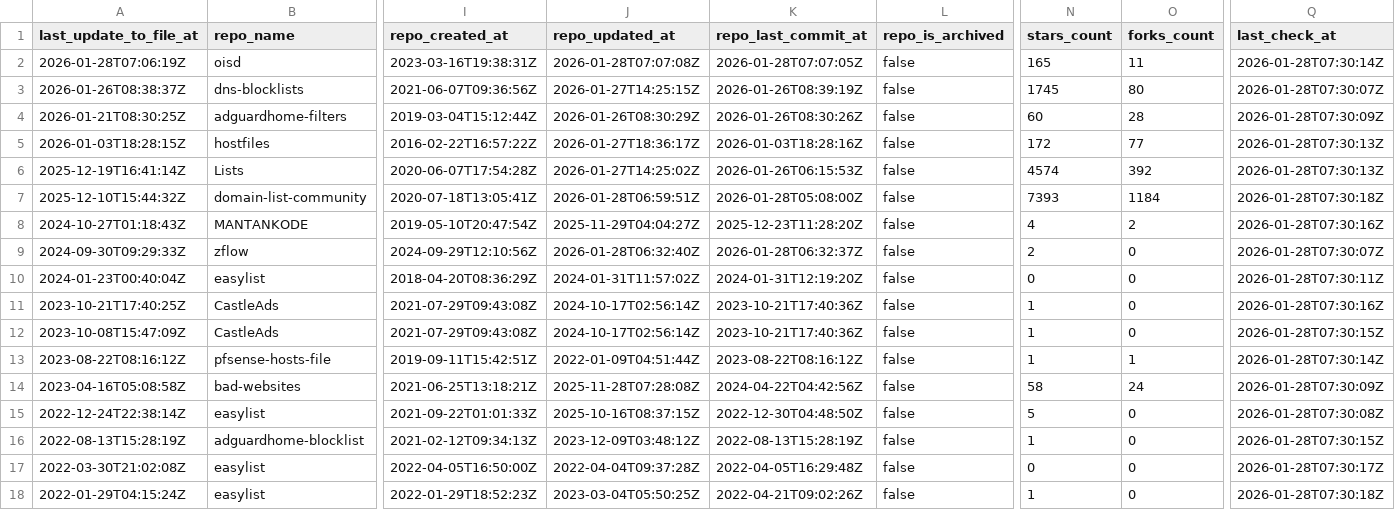
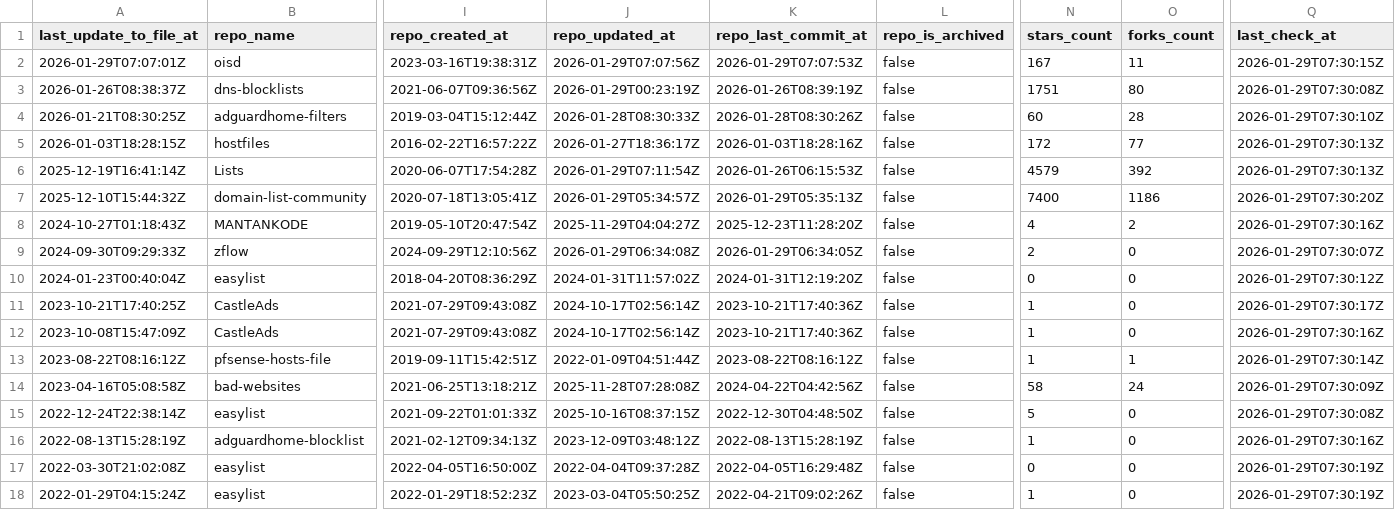
Before and after one commit to omkar861856/porn-domains, a CSV file: blacklist/bl-sources.csv, drawn as a sheet; only a part is shown, gaps mark what is left out; the diff covers the shown part only; the diff names each change by its address in the sheet, - before the commit and + after, or states it on an @@ line.

Commit message:
[AUTO] Rebuild CSV files for sources
Runtime: 00h:00m:20s

```diff
--- a/blacklist/bl-sources.csv
+++ b/blacklist/bl-sources.csv
-A2 (last_update_to_file_at): 2026-01-28T07:06:19Z
+A2 (last_update_to_file_at): 2026-01-29T07:07:01Z
-J2 (repo_updated_at): 2026-01-28T07:07:08Z
+J2 (repo_updated_at): 2026-01-29T07:07:56Z
-K2 (repo_last_commit_at): 2026-01-28T07:07:05Z
+K2 (repo_last_commit_at): 2026-01-29T07:07:53Z
-N2 (stars_count): 165
+N2 (stars_count): 167
-Q2 (last_check_at): 2026-01-28T07:30:14Z
+Q2 (last_check_at): 2026-01-29T07:30:15Z
-J3 (repo_updated_at): 2026-01-27T14:25:15Z
+J3 (repo_updated_at): 2026-01-29T00:23:19Z
-N3 (stars_count): 1745
+N3 (stars_count): 1751
-Q3 (last_check_at): 2026-01-28T07:30:07Z
+Q3 (last_check_at): 2026-01-29T07:30:08Z
-J4 (repo_updated_at): 2026-01-26T08:30:29Z
+J4 (repo_updated_at): 2026-01-28T08:30:33Z
-K4 (repo_last_commit_at): 2026-01-26T08:30:26Z
+K4 (repo_last_commit_at): 2026-01-28T08:30:26Z
-Q4 (last_check_at): 2026-01-28T07:30:09Z
+Q4 (last_check_at): 2026-01-29T07:30:10Z
-Q5:Q6 (last_check_at): 2026-01-28T07:30:13Z
+Q5:Q6 (last_check_at): 2026-01-29T07:30:13Z
-J6 (repo_updated_at): 2026-01-27T14:25:02Z
+J6 (repo_updated_at): 2026-01-29T07:11:54Z
-N6 (stars_count): 4574
+N6 (stars_count): 4579
-J7 (repo_updated_at): 2026-01-28T06:59:51Z
+J7 (repo_updated_at): 2026-01-29T05:34:57Z
-K7 (repo_last_commit_at): 2026-01-28T05:08:00Z
+K7 (repo_last_commit_at): 2026-01-29T05:35:13Z
-N7 (stars_count): 7393
+N7 (stars_count): 7400
-O7 (forks_count): 1184
+O7 (forks_count): 1186
-Q7 (last_check_at): 2026-01-28T07:30:18Z
+Q7 (last_check_at): 2026-01-29T07:30:20Z
-Q8 (last_check_at): 2026-01-28T07:30:16Z
+Q8 (last_check_at): 2026-01-29T07:30:16Z
-J9 (repo_updated_at): 2026-01-28T06:32:40Z
+J9 (repo_updated_at): 2026-01-29T06:34:08Z
-K9 (repo_last_commit_at): 2026-01-28T06:32:37Z
+K9 (repo_last_commit_at): 2026-01-29T06:34:05Z
-Q9 (last_check_at): 2026-01-28T07:30:07Z
+Q9 (last_check_at): 2026-01-29T07:30:07Z
-Q10 (last_check_at): 2026-01-28T07:30:11Z
+Q10 (last_check_at): 2026-01-29T07:30:12Z
-Q11 (last_check_at): 2026-01-28T07:30:16Z
+Q11 (last_check_at): 2026-01-29T07:30:17Z
-Q12 (last_check_at): 2026-01-28T07:30:15Z
+Q12 (last_check_at): 2026-01-29T07:30:16Z
-Q13 (last_check_at): 2026-01-28T07:30:14Z
+Q13 (last_check_at): 2026-01-29T07:30:14Z
-Q14 (last_check_at): 2026-01-28T07:30:09Z
+Q14 (last_check_at): 2026-01-29T07:30:09Z
-Q15 (last_check_at): 2026-01-28T07:30:08Z
+Q15 (last_check_at): 2026-01-29T07:30:08Z
-Q16 (last_check_at): 2026-01-28T07:30:15Z
+Q16 (last_check_at): 2026-01-29T07:30:16Z
-Q17 (last_check_at): 2026-01-28T07:30:17Z
+Q17 (last_check_at): 2026-01-29T07:30:19Z
-Q18 (last_check_at): 2026-01-28T07:30:18Z
+Q18 (last_check_at): 2026-01-29T07:30:19Z
```
Also changed, not shown: 16 edited cells elsewhere in this file.
